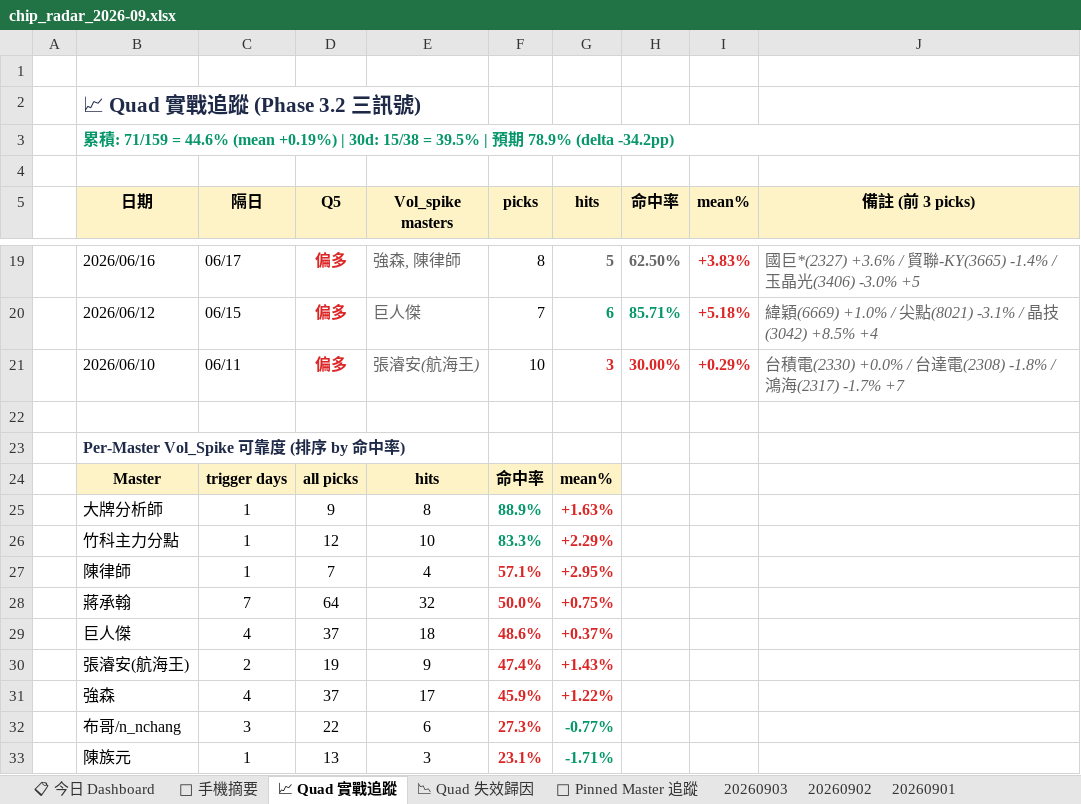
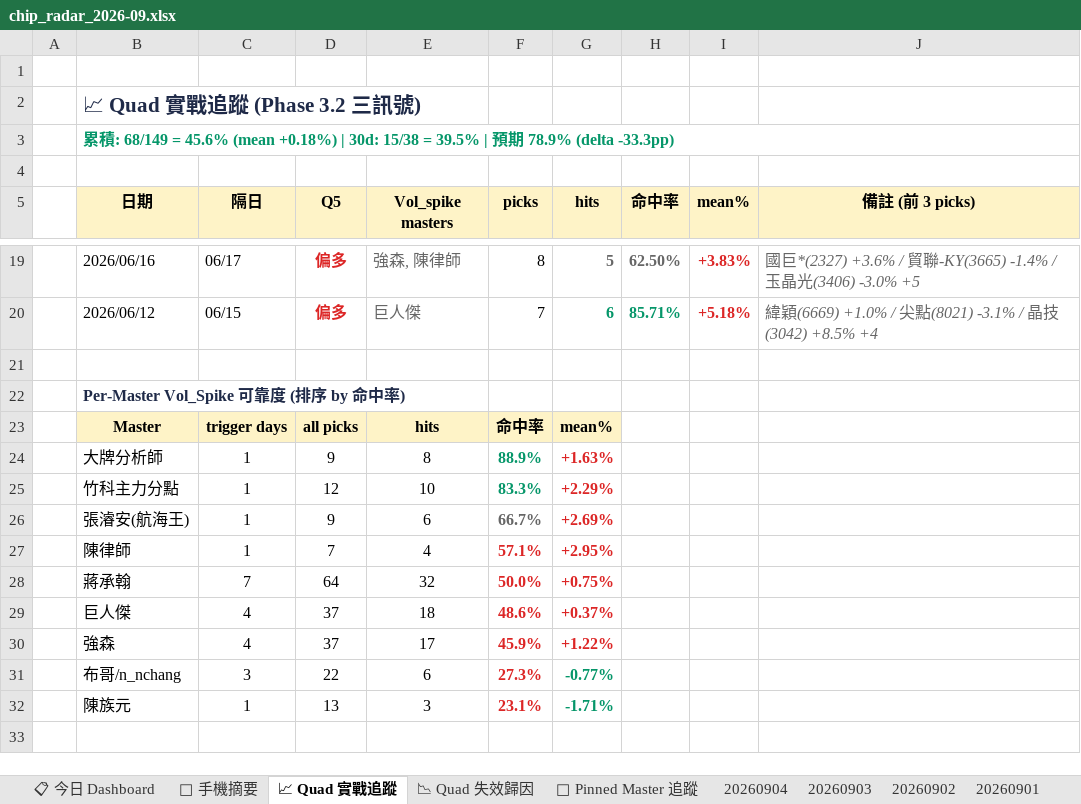
Before and after one commit to DRwillychiu/CHIP_RADAR_TW, an Excel workbook: data/reports/chip_radar_2026-09.xlsx, sheet 📈 Quad 實戰追蹤, drawn as a sheet; only a part is shown, gaps mark what is left out; the shorter side is filled out with more unchanged rows; values as stored, in another font and other column widths than the file's, no borders; removed rows and columns are numbered as before the commit, all else as after; the diff names each change by its address in the sheet, - before the commit and + after, or states it on an @@ line.

```diff
--- a/data/reports/chip_radar_2026-09.xlsx (sheet 📈 Quad 實戰追蹤)
+++ b/data/reports/chip_radar_2026-09.xlsx (sheet 📈 Quad 實戰追蹤)
+sheet tab: 20260904
-B3 (日期): …積: 71/159 = 44.6% (mean +0.19%) | 30d: 15/38 = 39.5% | 預期 78.9% (delta -34.2pp)
+B3 (日期): …積: 68/149 = 45.6% (mean +0.18%) | 30d: 15/38 = 39.5% | 預期 78.9% (delta -33.3pp)
-row 21:  | 2026/06/10 | 06/11 | 偏多 | 張濬安(航海王) | 10 | 3 | 30.00% | +0.29% | 台積電(2330) +0.0% / 台達電(2308) -1.8% / 鴻海(2317) -1.7% +7
+row 26:  | 張濬安(航海王) | 1 | 9 | 6 | 66.7% | +2.69%
-row 30:  | 張濬安(航海王) | 2 | 19 | 9 | 47.4% | +1.43%
```
Also changed, not shown: sheet 📋 今日 Dashboard, sheet 20260903, sheet 📉 Quad 失效歸因, sheet 📌 Pinned Master 追蹤, sheet 📱 手機摘要, data/reports/latest.xlsx, 20 other files.
